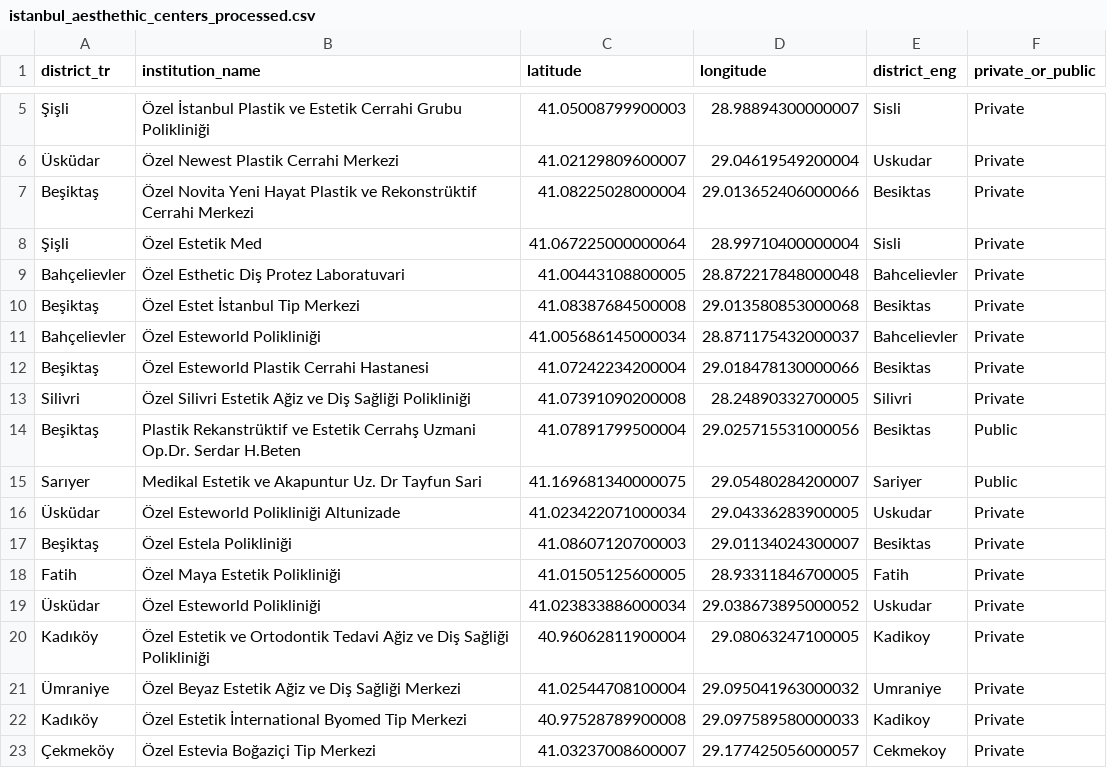
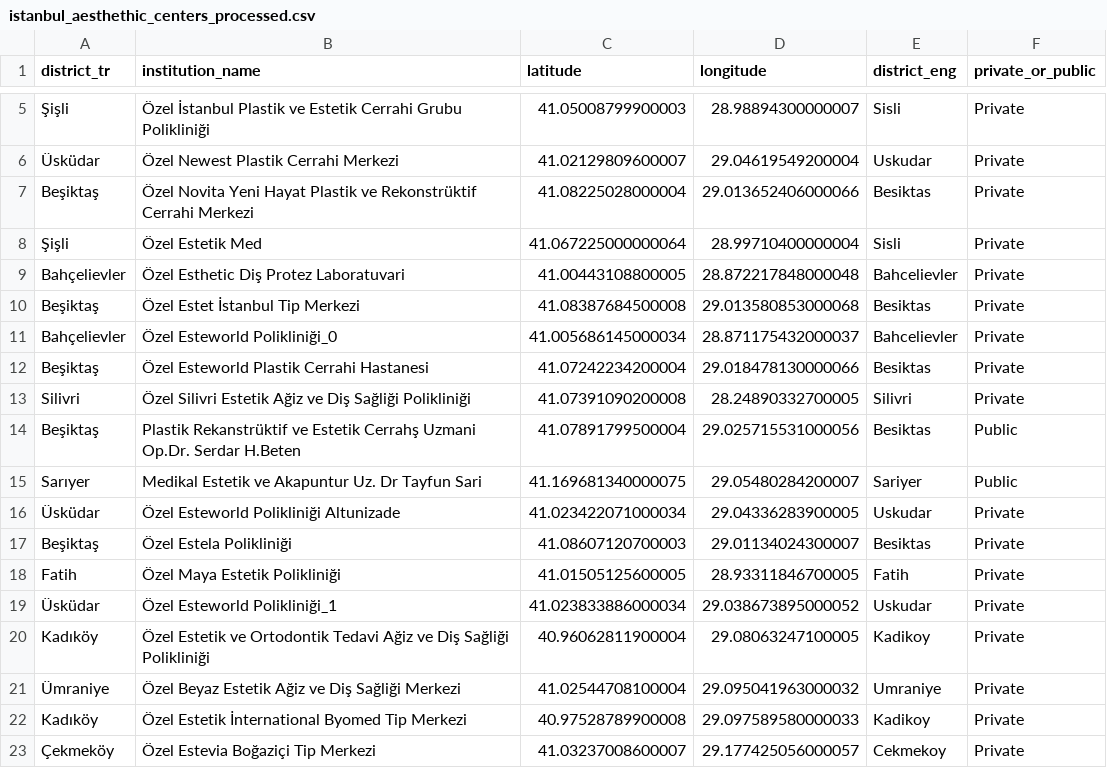
Before and after one commit to ejgenc/Data-Analysis_Istanbul-Health-Tourism, a CSV file: data/processed/istanbul_aesthethic_centers_processed.csv, drawn as a sheet; only a part is shown, gaps mark what is left out.

Commit message:
Fixed a condition that failed data quality tests in process_health_services_data.py

```diff
--- a/data/processed/istanbul_aesthethic_centers_processed.csv
+++ b/data/processed/istanbul_aesthethic_centers_processed.csv
@@ -10,3 +10,3 @@ Bahçelievler,Özel Esthetic Diş Protez Laboratuvari,41.00443108800005,28.87221
 Beşiktaş,Özel Estet İstanbul Tip Merkezi,41.08387684500008,29.013580853000068,Besiktas,Private
-Bahçelievler,Özel Esteworld Polikliniği,41.005686145000034,28.871175432000037,Bahcelievler,Private
+Bahçelievler,Özel Esteworld Polikliniği_0,41.005686145000034,28.871175432000037,Bahcelievler,Private
 Beşiktaş,Özel Esteworld Plastik Cerrahi Hastanesi,41.07242234200004,29.018478130000066,Besiktas,Private
@@ -18,3 +18,3 @@ Beşiktaş,Özel Estela Polikliniği,41.08607120700003,29.01134024300007,Besikta
 Fatih,Özel Maya Estetik Polikliniği,41.01505125600005,28.93311846700005,Fatih,Private
-Üsküdar,Özel Esteworld Polikliniği,41.023833886000034,29.038673895000052,Uskudar,Private
+Üsküdar,Özel Esteworld Polikliniği_1,41.023833886000034,29.038673895000052,Uskudar,Private
 Kadıköy,Özel Estetik ve Ortodontik Tedavi Ağiz ve Diş Sağliği Polikliniği,40.96062811900004,29.08063247100005,Kadikoy,Private
```
Also changed, not shown: 5 other files.
